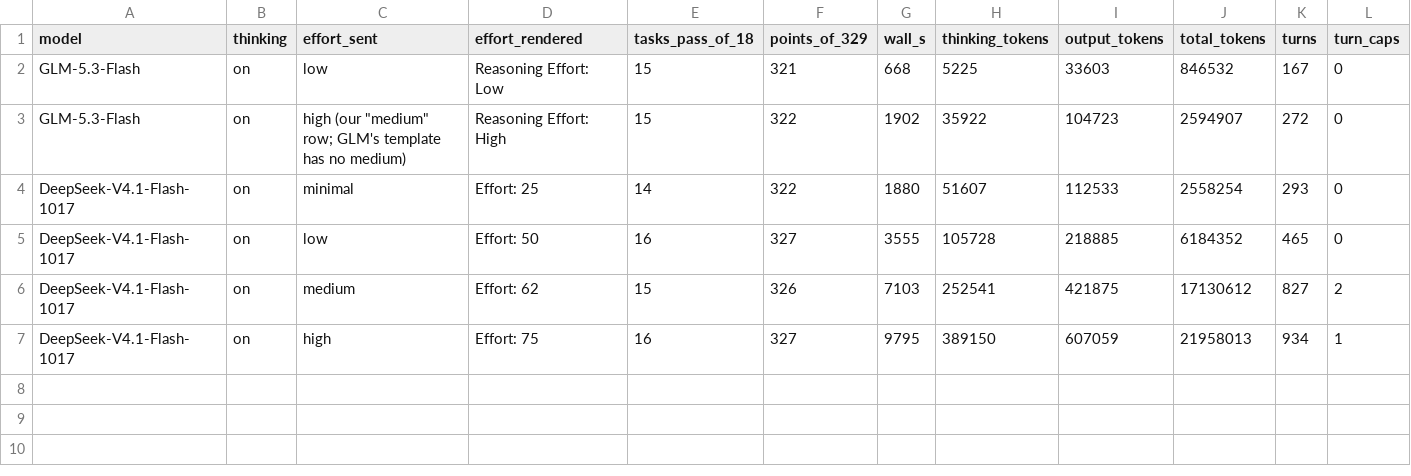
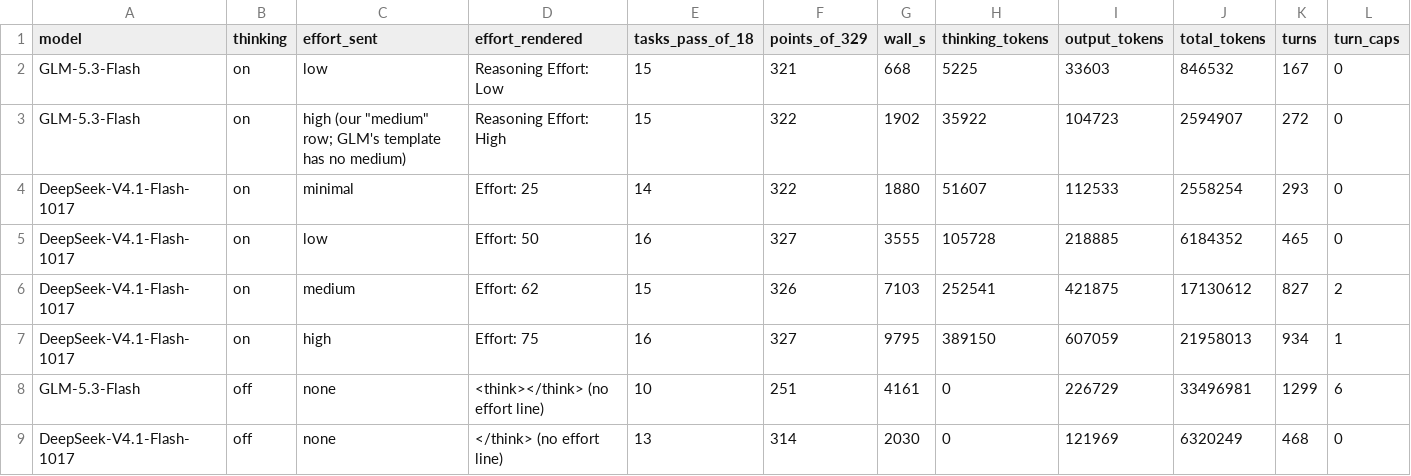
Before and after one commit to adapt-ai-systems/gb10-tp2-glm-flash-vs-deepseek-flash, a TSV file: results/results.tsv, drawn as a sheet; the diff names each change by its address in the sheet, - before the commit and + after, or states it on an @@ line.

Commit message:
Add thinking-off rows for both models

```diff
--- a/results/results.tsv
+++ b/results/results.tsv
+row 8: GLM-5.3-Flash | off | none | <think></think> (no effort line) | 10 | 251 | 4161 | 0 | 226729 | 33496981 | 1299 | 6
+row 9: DeepSeek-V4.1-Flash-1017 | off | none | </think> (no effort line) | 13 | 314 | 2030 | 0 | 121969 | 6320249 | 468 | 0
```
Also changed, not shown: 1 other file.
